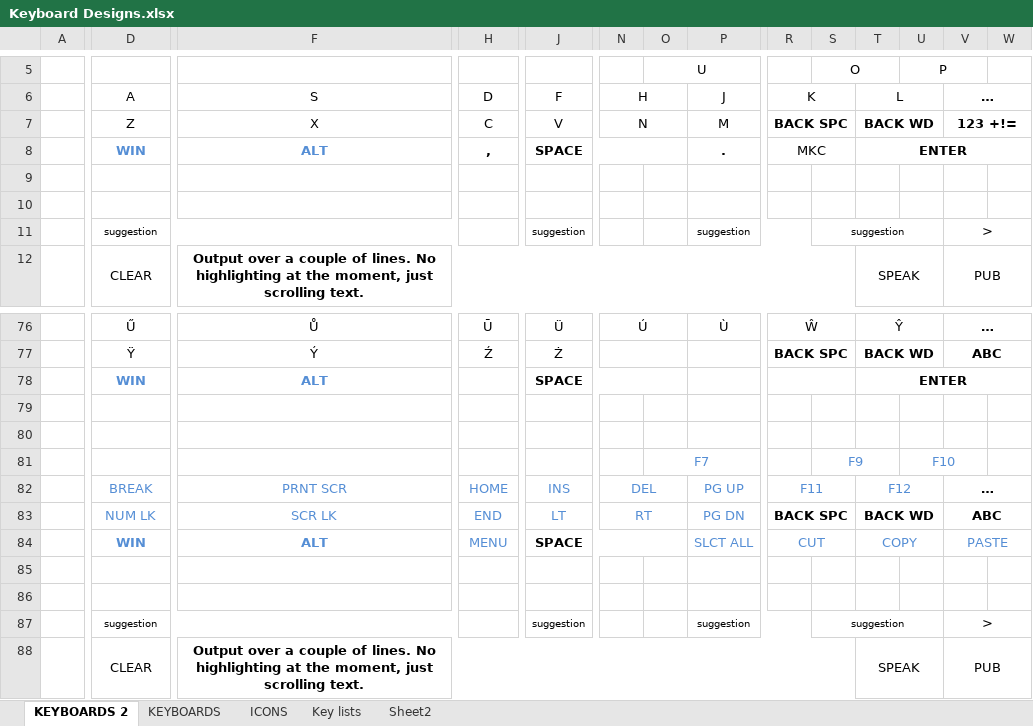
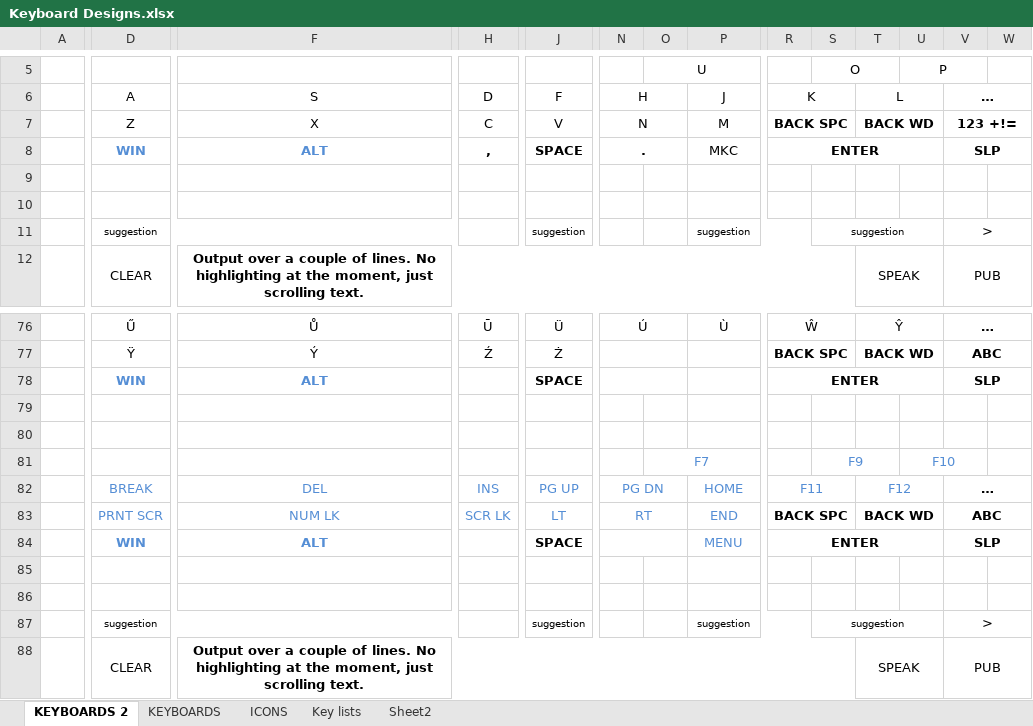
Before and after one commit to OptiKey/OptiKey, an Excel workbook: src/Solution Files/Keyboard Designs.xlsx, sheet KEYBOARDS 2, drawn as a sheet; only a part is shown, gaps mark what is left out; values as stored, in another font and other column widths than the file's, no borders; removed rows and columns are numbered as before the commit, all else as after; rows hold the shown columns only; the diff covers the shown part only; the diff names each change by its address in the sheet, - before the commit and + after, or states it on an @@ line.

```diff
--- a/src/Solution Files/Keyboard Designs.xlsx (sheet KEYBOARDS 2)
+++ b/src/Solution Files/Keyboard Designs.xlsx (sheet KEYBOARDS 2)
-J8:O8 merged
+J8:M8 merged
-N8: (empty)
+N8: .
+N8:O8 merged
-P8: .
+P8: MKC
-P8 bold: on
+P8 bold: off
-R8: MKC
+R8: ENTER
-R8 bold: off
+R8 bold: on
-R8:S8 merged
+R8:U8 merged
-T8: ENTER
+T8: (empty)
-T8:W8 merged
-V8: (empty)
+V8: SLP
+V8:W8 merged
-J78:O78 merged
+J78:M78 merged
+N78:O78 merged
-R78: (empty)
+R78: ENTER
-R78:S78 merged
+R78:U78 merged
-T78: ENTER
+T78: (empty)
-T78:W78 merged
-V78: (empty)
+V78: SLP
+V78:W78 merged
-F82: PRNT SCR
+F82: DEL
-H82: HOME
+H82: INS
-J82: INS
+J82: PG UP
-N82: DEL
+N82: PG DN
-P82: PG UP
+P82: HOME
-D83: NUM LK
+D83: PRNT SCR
-F83: SCR LK
+F83: NUM LK
-H83: END
+H83: SCR LK
-P83: PG DN
+P83: END
-row 84:  | WIN | ALT | MENU | SPACE |  |  | SLCT ALL | CUT |  | COPY |  | PASTE
+row 84:  | WIN | ALT |  | SPACE |  |  | MENU | ENTER |  |  |  | SLP
```
Also changed, not shown: 34 edited cells, cell formats and merged cells elsewhere in this sheet, 29 other files.
